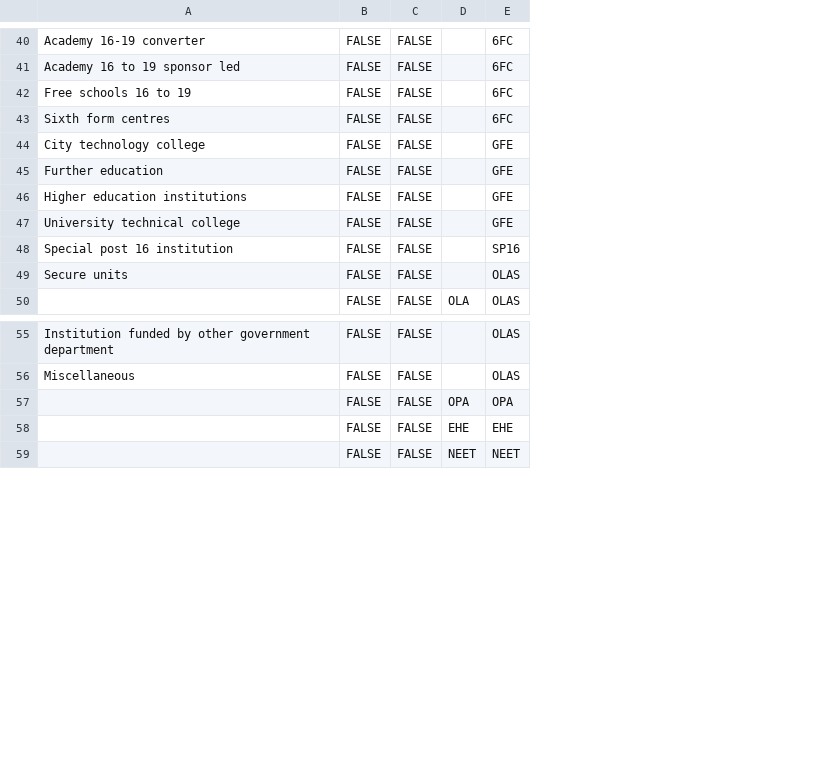
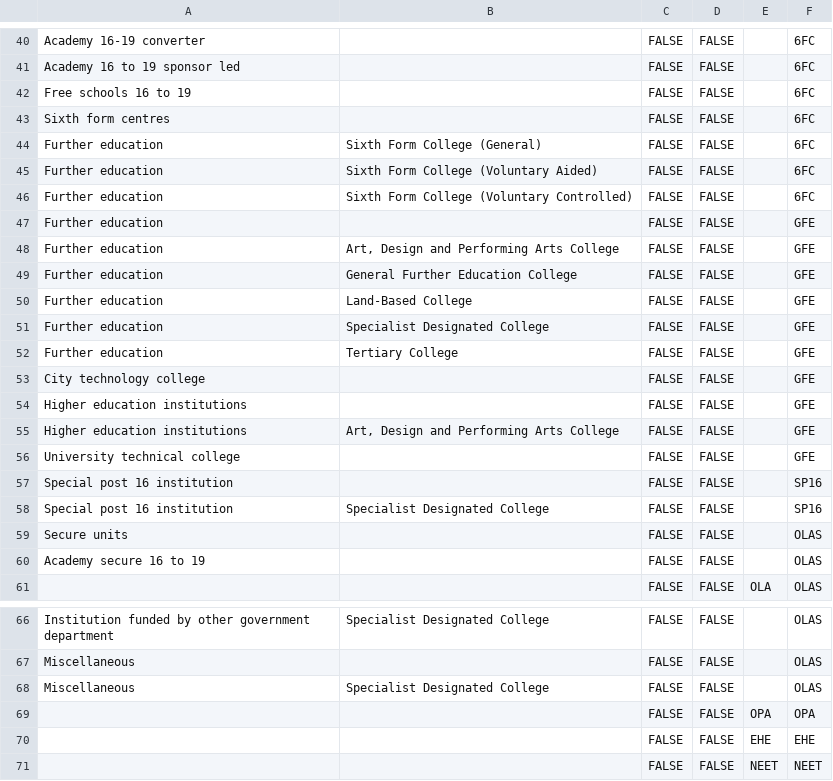
Before and after one commit to MastodonC/witan.send.settings, a CSV file: resources/standard/estab-type-to-estab-cat.csv, drawn as a sheet; only a part is shown, gaps mark what is left out; the diff names each change by its address in the sheet, - before the commit and + after, or states it on an @@ line.

Commit message:
Add further education type to estab-type-to-estab-cat
Add further education type (when not "Not Applicable") to
estab-type-to-estab-cat to allow identification of sixth form
colleges.

```diff
--- a/resources/standard/estab-type-to-estab-cat.csv
+++ b/resources/standard/estab-type-to-estab-cat.csv
+column B, row 55: Art, Design and Performing Arts College; row 66: Specialist Designated College
+row 44: Further education | Sixth Form College (General) | FALSE | FALSE |  | 6FC
+row 45: Further education | Sixth Form College (Voluntary Aided) | FALSE | FALSE |  | 6FC
+row 46: Further education | Sixth Form College (Voluntary Controlled) | FALSE | FALSE |  | 6FC
@@ row 45 moved to row 47: Further education @@
+row 48: Further education | Art, Design and Performing Arts College | FALSE | FALSE |  | GFE
+row 49: Further education | General Further Education College | FALSE | FALSE |  | GFE
+row 50: Further education | Land-Based College | FALSE | FALSE |  | GFE
+row 51: Further education | Specialist Designated College | FALSE | FALSE |  | GFE
+row 52: Further education | Tertiary College | FALSE | FALSE |  | GFE
+row 54: Higher education institutions |  | FALSE | FALSE |  | GFE
+row 58: Special post 16 institution | Specialist Designated College | FALSE | FALSE |  | SP16
+row 60: Academy secure 16 to 19 |  | FALSE | FALSE |  | OLAS
+row 68: Miscellaneous | Specialist Designated College | FALSE | FALSE |  | OLAS
```
Also changed, not shown: 1 other file.
